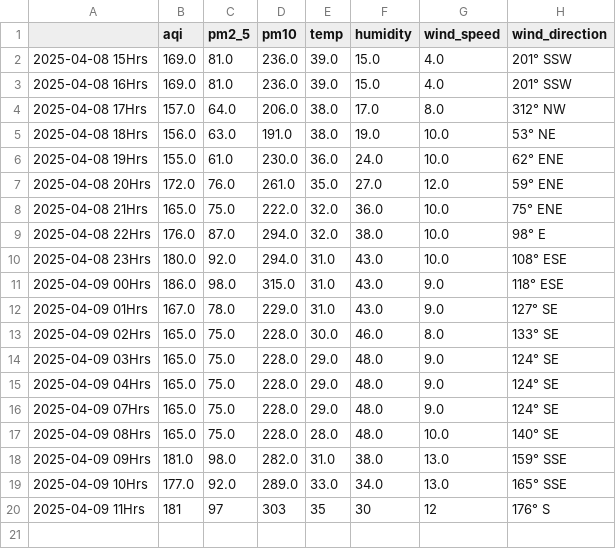
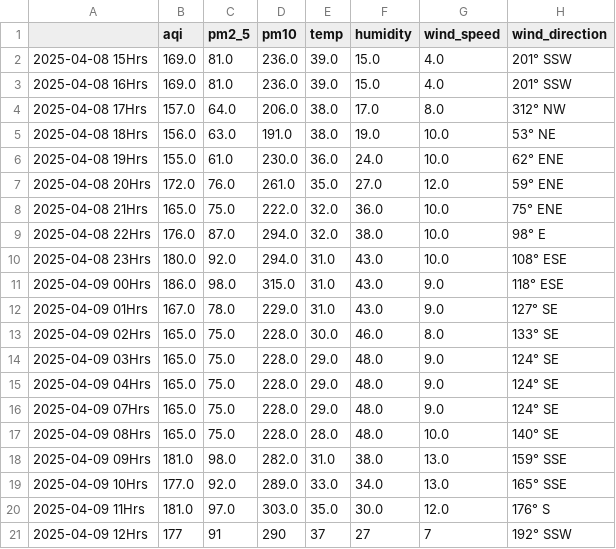
Before and after one commit to Prashant-Sharma-2056/Pollution-Tracker, a CSV file: levels_new-delhi.csv, drawn as a sheet.

```diff
--- a/levels_new-delhi.csv
+++ b/levels_new-delhi.csv
@@ -19,2 +19,3 @@
 2025-04-09 10Hrs,177.0,92.0,289.0,33.0,34.0,13.0,165° SSE
-2025-04-09 11Hrs,181,97,303,35,30,12,176° S
+2025-04-09 11Hrs,181.0,97.0,303.0,35.0,30.0,12.0,176° S
+2025-04-09 12Hrs,177,91,290,37,27,7,192° SSW
```
Also changed, not shown: levels_greater-noida.csv, levels_hyderabad.csv, 4 other files.
